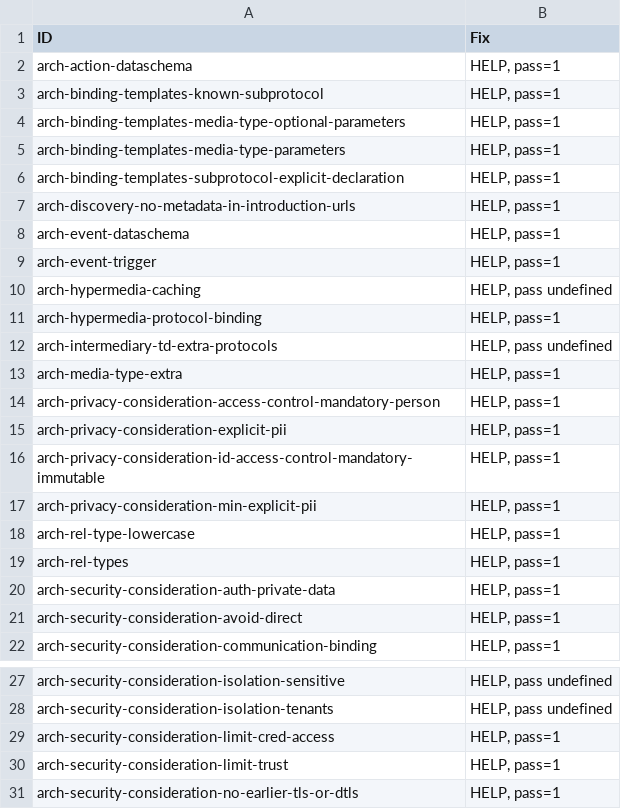
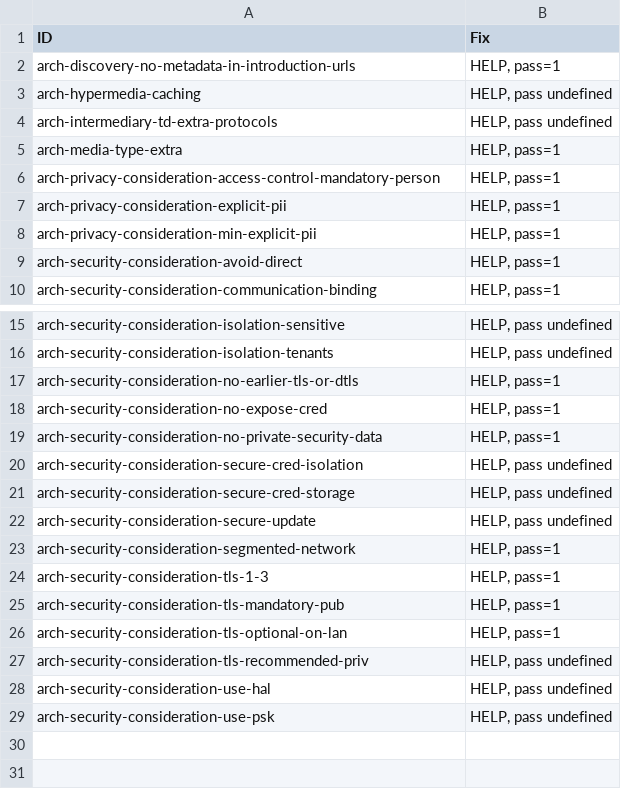
Before and after one commit to w3c/wot-architecture, a CSV file: testing/atrisk.csv, drawn as a sheet; only a part is shown, gaps mark what is left out; the shorter side is filled out with more unchanged rows; the diff covers the shown part only; the diff names each change by its address in the sheet, - before the commit and + after, or states it on an @@ line.

```diff
--- a/testing/atrisk.csv
+++ b/testing/atrisk.csv
-row 2: arch-action-dataschema | HELP, pass=1
-row 3: arch-binding-templates-known-subprotocol | HELP, pass=1
-row 4: arch-binding-templates-media-type-optional-parameters | HELP, pass=1
-row 5: arch-binding-templates-media-type-parameters | HELP, pass=1
-row 6: arch-binding-templates-subprotocol-explicit-declaration | HELP, pass=1
-row 8: arch-event-dataschema | HELP, pass=1
-row 9: arch-event-trigger | HELP, pass=1
-row 11: arch-hypermedia-protocol-binding | HELP, pass=1
-row 16: arch-privacy-consideration-id-access-control-mandatory-immutable | HELP, pass=1
-row 18: arch-rel-type-lowercase | HELP, pass=1
-row 19: arch-rel-types | HELP, pass=1
-row 20: arch-security-consideration-auth-private-data | HELP, pass=1
-row 29: arch-security-consideration-limit-cred-access | HELP, pass=1
-row 30: arch-security-consideration-limit-trust | HELP, pass=1
```
Also changed, not shown: 1 removed row elsewhere in this file, testing/inputs/atrisk.csv, 3 other files.
